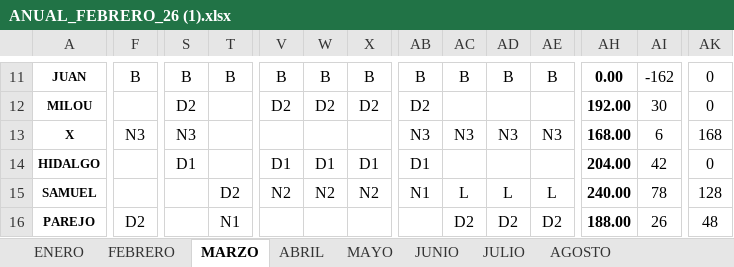
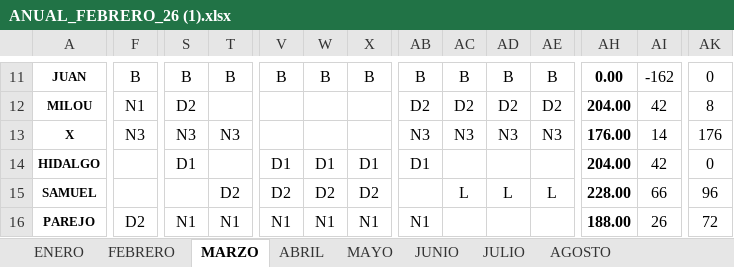
Before and after one commit to debescreerenti23/todo-app, an Excel workbook: ANUAL_FEBRERO_26 (1).xlsx, sheet MARZO, drawn as a sheet; only a part is shown, gaps mark what is left out; values as stored, in another font and other column widths than the file's, no borders; conditional formats not drawn; the diff covers the shown part only; the diff names each change by its address in the sheet, - before the commit and + after, or states it on an @@ line.

```diff
--- a/ANUAL_FEBRERO_26 (1).xlsx (sheet MARZO)
+++ b/ANUAL_FEBRERO_26 (1).xlsx (sheet MARZO)
-F12: (empty)
+F12: N1
-V12: D2
+V12: (empty)
-W12: D2
+W12: (empty)
-X12: D2
+X12: (empty)
-AC12: (empty)
+AC12: D2
-AD12: (empty)
+AD12: D2
-AE12: (empty)
+AE12: D2
-AH12: 192.00
+AH12: 204.00
-AI12: 30
+AI12: 42
-AK12: 0
+AK12: 8
-T13: (empty)
+T13: N3
-AH13: 168.00
+AH13: 176.00
-AI13: 6
+AI13: 14
-AK13: 168
+AK13: 176
-V15: N2
+V15: D2
-W15: N2
+W15: D2
-X15: N2
+X15: D2
-AB15: N1
+AB15: (empty)
-AH15: 240.00
+AH15: 228.00
-AI15: 78
+AI15: 66
-AK15: 128
+AK15: 96
-S16: (empty)
+S16: N1
-V16: (empty)
+V16: N1
-W16: (empty)
+W16: N1
-X16: (empty)
+X16: N1
-AB16: (empty)
+AB16: N1
-AC16: D2
+AC16: (empty)
-AD16: D2
+AD16: (empty)
-AE16: D2
+AE16: (empty)
-AK16: 48
+AK16: 72
```
Also changed, not shown: 56 edited cells elsewhere in this sheet, sheet CONTROL, hidden cells, 1 other file.
